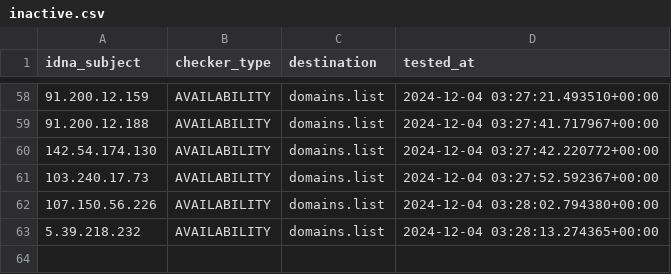
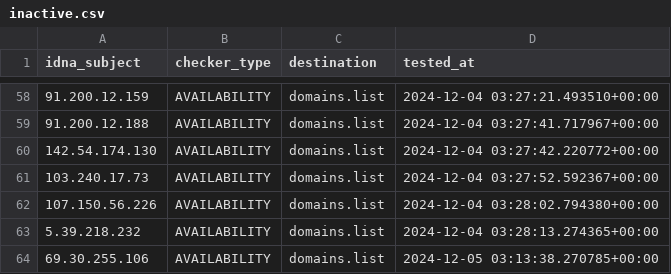
Before and after one commit to Ultimate-Hosts-Blacklist/Top-Attacking-IP-Addresses-Against-Wordpress-Sites, a CSV file: .pyfunceble/inactive.csv, drawn as a sheet; only a part is shown, gaps mark what is left out.

```diff
--- a/.pyfunceble/inactive.csv
+++ b/.pyfunceble/inactive.csv
@@ -63 +63,2 @@ idna_subject,checker_type,destination,tested_at
 5.39.218.232,AVAILABILITY,domains.list,2024-12-04 03:28:13.274365+00:00
+69.30.255.106,AVAILABILITY,domains.list,2024-12-05 03:13:38.270785+00:00
```
Also changed, not shown: 14 other files.
